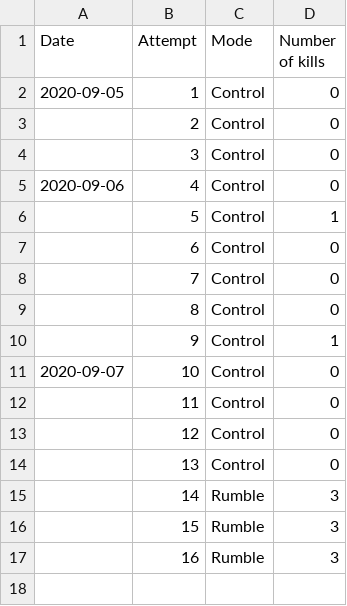
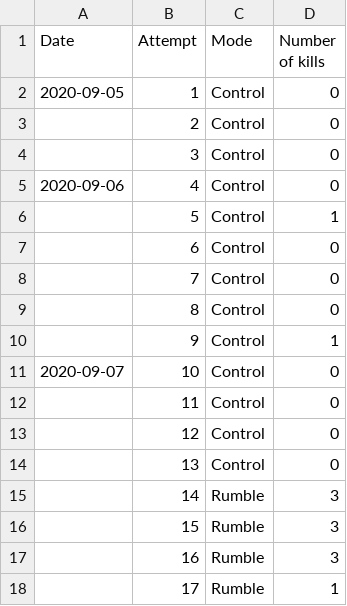
Before and after one commit to iMorpheus/DestinyPvPStories, a CSV file: CaydesWill_Headshots.csv, drawn as a sheet.

Commit message:
Update CaydesWill_Headshots.csv

```diff
--- a/CaydesWill_Headshots.csv
+++ b/CaydesWill_Headshots.csv
@@ -17 +17,2 @@ Date, Attempt, Mode, Number of kills
 ,16, Rumble, 3
+,17, Rumble, 1
```
